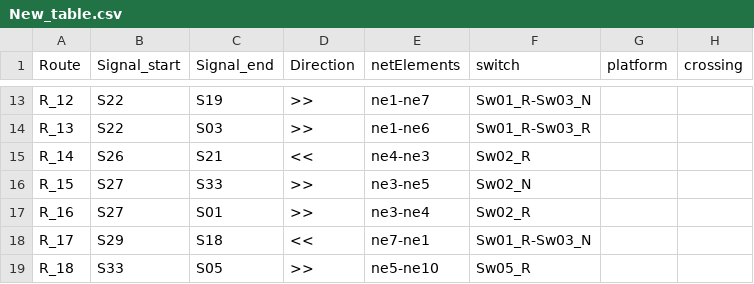
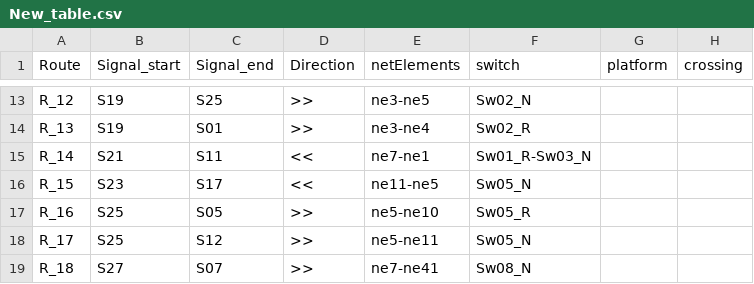
Before and after one commit to GICSAFePhD/RailML, a CSV file: Layouts/Example_6/New_table.csv, drawn as a sheet; only a part is shown, gaps mark what is left out; the diff covers the shown part only; the diff names each change by its address in the sheet, - before the commit and + after, or states it on an @@ line.

```diff
--- a/Layouts/Example_6/New_table.csv
+++ b/Layouts/Example_6/New_table.csv
-B13:B14 (Signal_start): S22
+B13:B14 (Signal_start): S19
-C13 (Signal_end): S19
+C13 (Signal_end): S25
-E13 (netElements): ne1-ne7
+E13 (netElements): ne3-ne5
-F13 (switch): Sw01_R-Sw03_N
+F13 (switch): Sw02_N
-C14 (Signal_end): S03
+C14 (Signal_end): S01
-E14 (netElements): ne1-ne6
+E14 (netElements): ne3-ne4
-F14 (switch): Sw01_R-Sw03_R
+F14 (switch): Sw02_R
-B15 (Signal_start): S26
+B15 (Signal_start): S21
-C15 (Signal_end): S21
+C15 (Signal_end): S11
-E15 (netElements): ne4-ne3
+E15 (netElements): ne7-ne1
-F15 (switch): Sw02_R
+F15 (switch): Sw01_R-Sw03_N
-B16 (Signal_start): S27
+B16 (Signal_start): S23
-C16 (Signal_end): S33
+C16 (Signal_end): S17
-D16 (Direction): >>
+D16 (Direction): <<
-E16 (netElements): ne3-ne5
+E16 (netElements): ne11-ne5
-F16 (switch): Sw02_N
+F16 (switch): Sw05_N
-B17 (Signal_start): S27
+B17 (Signal_start): S25
-C17 (Signal_end): S01
+C17 (Signal_end): S05
-E17 (netElements): ne3-ne4
+E17 (netElements): ne5-ne10
-F17 (switch): Sw02_R
+F17 (switch): Sw05_R
-B18 (Signal_start): S29
+B18 (Signal_start): S25
-C18 (Signal_end): S18
+C18 (Signal_end): S12
-D18 (Direction): <<
+D18 (Direction): >>
-E18 (netElements): ne7-ne1
+E18 (netElements): ne5-ne11
-F18 (switch): Sw01_R-Sw03_N
+F18 (switch): Sw05_N
-B19 (Signal_start): S33
+B19 (Signal_start): S27
-C19 (Signal_end): S05
+C19 (Signal_end): S07
-E19 (netElements): ne5-ne10
+E19 (netElements): ne7-ne41
-F19 (switch): Sw05_R
+F19 (switch): Sw08_N
```
Also changed, not shown: 1 removed row and 44 edited cells elsewhere in this file, Layouts/Example_5/New_table.csv, 6 other files.
